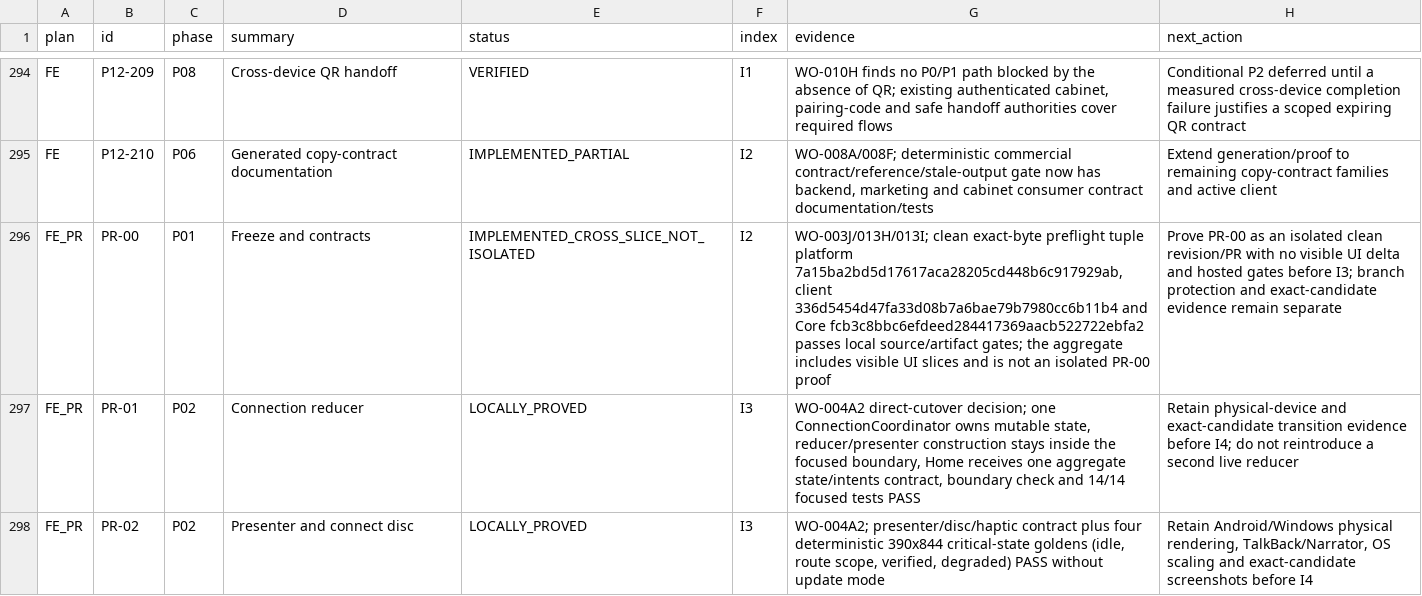
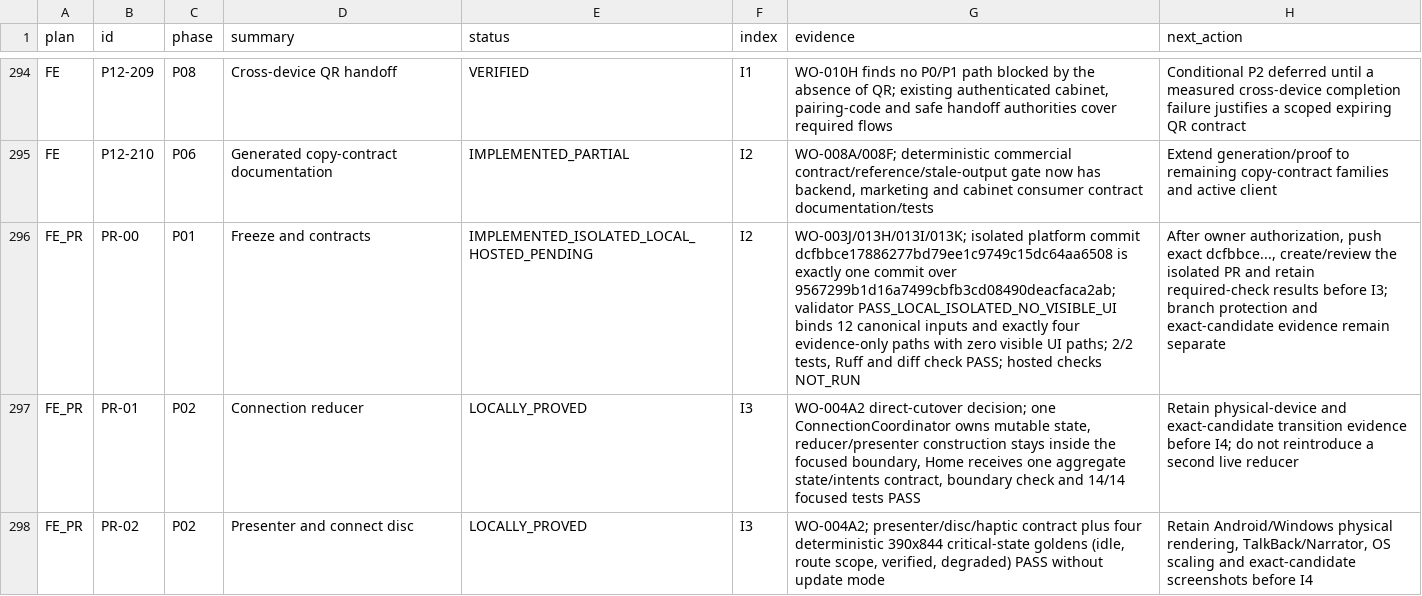
Before and after one commit to Kiwunaka/portal, a CSV file: docs/developer/work-orders/2026-08-21--release-1.2.0-megaplan/EXECUTION-LEDGER.csv, drawn as a sheet; only a part is shown, gaps mark what is left out; the diff names each change by its address in the sheet, - before the commit and + after, or states it on an @@ line.

Commit message:
docs: retain isolated PR-00 local proof

```diff
--- a/docs/developer/work-orders/2026-08-21--release-1.2.0-megaplan/EXECUTION-LEDGER.csv
+++ b/docs/developer/work-orders/2026-08-21--release-1.2.0-megaplan/EXECUTION-LEDGER.csv
-E296 (status): IMPLEMENTED_CROSS_SLICE_NOT_ISOLATED
+E296 (status): IMPLEMENTED_ISOLATED_LOCAL_HOSTED_PENDING
-G296 (evidence): WO-003J/013H/013I; clean exact-byte preflight tuple platform 7a15ba2bd5d17617aca28205cd448b6c917929ab, client 336d5454d47fa33d08b7a6bae79b7980cc6b11b4 and Core fcb3c8bbc6efdeed284417369aacb522722ebfa2 passes local source/artifact gates; the aggregate includes visible UI slices and is not an isolated PR-00 proof
+G296 (evidence): WO-003J/013H/013I/013K; isolated platform commit dcfbbce17886277bd79ee1c9749c15dc64aa6508 is exactly one commit over 9567299b1d16a7499cbfb3cd08490deacfaca2ab; validator PASS_LOCAL_ISOLATED_NO_VISIBLE_UI binds 12 canonical inputs and exactly four evidence-only paths with zero visible UI paths; 2/2 tests, Ruff and diff check PASS; hosted checks NOT_RUN
-H296 (next_action): Prove PR-00 as an isolated clean revision/PR with no visible UI delta and hosted gates before I3;…
+H296 (next_action): After owner authorization, push exact dcfbbce..., create/review the isolated PR and retain required-check results before I3;…
```
Also changed, not shown: 6 other files.
